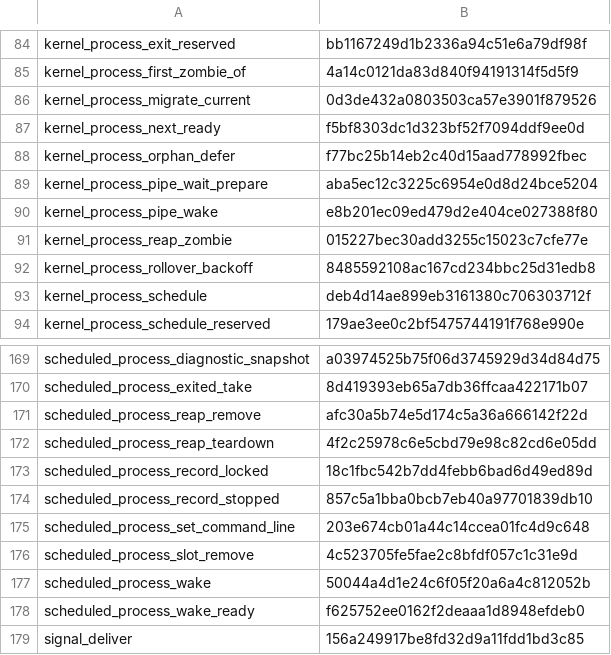
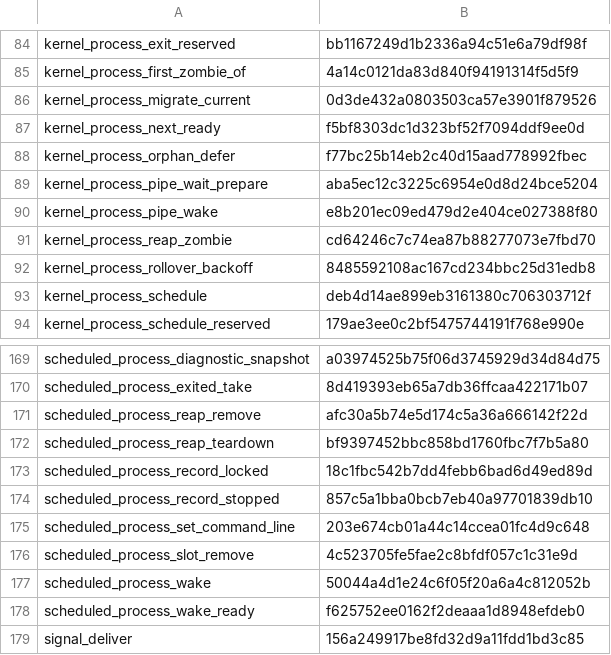
Before and after one commit to takibi-lang/takibi, a TSV file: kernel/models/function_map_digests.tsv, drawn as a sheet; only a part is shown, gaps mark what is left out.

```diff
--- a/kernel/models/function_map_digests.tsv
+++ b/kernel/models/function_map_digests.tsv
@@ -90,3 +90,3 @@ kernel_process_pipe_wait_prepare	aba5ec12c3225c6954e0d8d24bce5204
 kernel_process_pipe_wake	e8b201ec09ed479d2e404ce027388f80
-kernel_process_reap_zombie	015227bec30add3255c15023c7cfe77e
+kernel_process_reap_zombie	cd64246c7c74ea87b88277073e7fbd70
 kernel_process_rollover_backoff	8485592108ac167cd234bbc25d31edb8
@@ -171,3 +171,3 @@ scheduled_process_exited_take	8d419393eb65a7db36ffcaa422171b07
 scheduled_process_reap_remove	afc30a5b74e5d174c5a36a666142f22d
-scheduled_process_reap_teardown	4f2c25978c6e5cbd79e98c82cd6e05dd
+scheduled_process_reap_teardown	bf9397452bbc858bd1760fbc7f7b5a80
 scheduled_process_record_locked	18c1fbc542b7dd4febb6bad6d49ed89d
```
Also changed, not shown: 3 other files.
